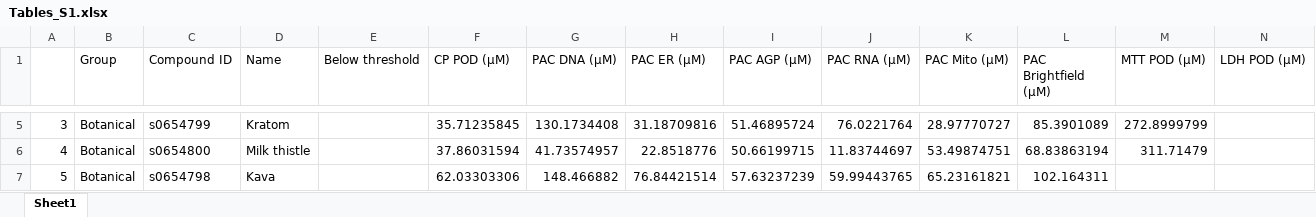
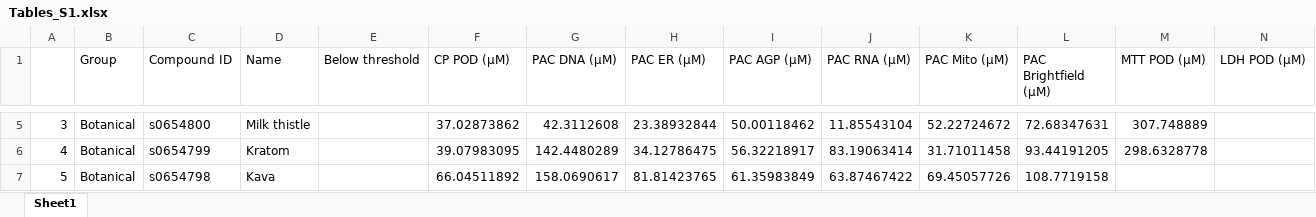
Before and after one commit to ewald-lab/2025_Ollitrault_BSC, an Excel workbook: modules/07_downstream_analysis/tables/Tables_S1.xlsx, sheet Sheet1, drawn as a sheet; only a part is shown, gaps mark what is left out; values as stored, in another font and other column widths than the file's, no cell formats; the diff covers the shown part only; the diff names each change by its address in the sheet, - before the commit and + after, or states it on an @@ line.

```diff
--- a/modules/07_downstream_analysis/tables/Tables_S1.xlsx (sheet Sheet1)
+++ b/modules/07_downstream_analysis/tables/Tables_S1.xlsx (sheet Sheet1)
-C5 (Compound ID): s0654799
+C5 (Compound ID): s0654800
-D5 (Name): Kratom
+D5 (Name): Milk thistle
-F5 (CP POD (µM)): 35.71235845
+F5 (CP POD (µM)): 37.02873862
-G5 (PAC DNA (µM)): 130.1734408
+G5 (PAC DNA (µM)): 42.3112608
-H5 (PAC ER (µM)): 31.18709816
+H5 (PAC ER (µM)): 23.38932844
-I5 (PAC AGP (µM)): 51.46895724
+I5 (PAC AGP (µM)): 50.00118462
-J5 (PAC RNA (µM)): 76.0221764
+J5 (PAC RNA (µM)): 11.85543104
-K5 (PAC Mito (µM)): 28.97770727
+K5 (PAC Mito (µM)): 52.22724672
-L5 (PAC Brightfield (µM)): 85.3901089
+L5 (PAC Brightfield (µM)): 72.68347631
-M5 (MTT POD (µM)): 272.8999799
+M5 (MTT POD (µM)): 307.748889
-C6 (Compound ID): s0654800
+C6 (Compound ID): s0654799
-D6 (Name): Milk thistle
+D6 (Name): Kratom
-F6 (CP POD (µM)): 37.86031594
+F6 (CP POD (µM)): 39.07983095
-G6 (PAC DNA (µM)): 41.73574957
+G6 (PAC DNA (µM)): 142.4480289
-H6 (PAC ER (µM)): 22.8518776
+H6 (PAC ER (µM)): 34.12786475
-I6 (PAC AGP (µM)): 50.66199715
+I6 (PAC AGP (µM)): 56.32218917
-J6 (PAC RNA (µM)): 11.83744697
+J6 (PAC RNA (µM)): 83.19063414
-K6 (PAC Mito (µM)): 53.49874751
+K6 (PAC Mito (µM)): 31.71011458
-L6 (PAC Brightfield (µM)): 68.83863194
+L6 (PAC Brightfield (µM)): 93.44191205
-M6 (MTT POD (µM)): 311.71479
+M6 (MTT POD (µM)): 298.6328778
-F7 (CP POD (µM)): 62.03303306
+F7 (CP POD (µM)): 66.04511892
-G7 (PAC DNA (µM)): 148.466882
+G7 (PAC DNA (µM)): 158.0690617
-H7 (PAC ER (µM)): 76.84421514
+H7 (PAC ER (µM)): 81.81423765
-I7 (PAC AGP (µM)): 57.63237239
+I7 (PAC AGP (µM)): 61.35983849
-J7 (PAC RNA (µM)): 59.99443765
+J7 (PAC RNA (µM)): 63.87467422
-K7 (PAC Mito (µM)): 65.23161821
+K7 (PAC Mito (µM)): 69.45057726
-L7 (PAC Brightfield (µM)): 102.164311
+L7 (PAC Brightfield (µM)): 108.7719158
```
Also changed, not shown: 65 edited cells elsewhere in this sheet, cell formats, modules/07_downstream_analysis/tables/Table_S2_perf_models_filtered.xlsx, 29 other files.
